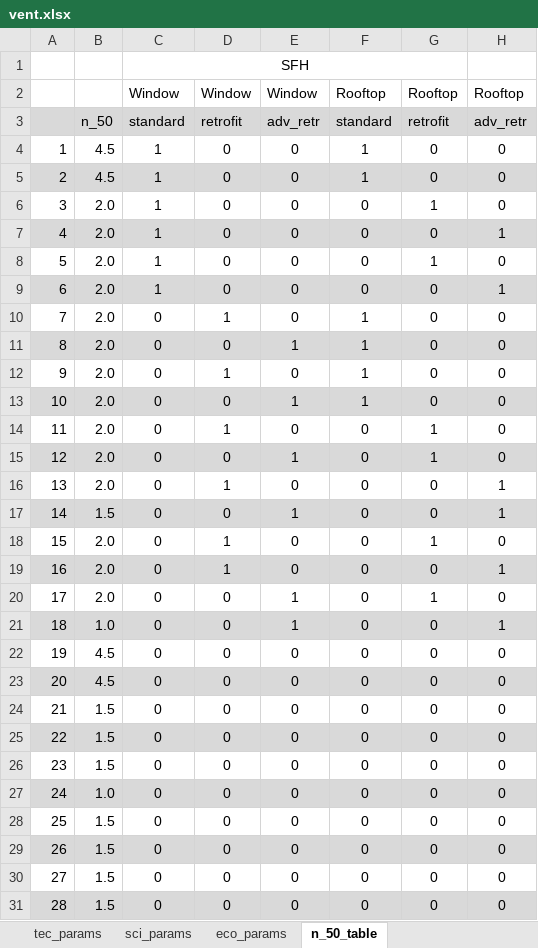
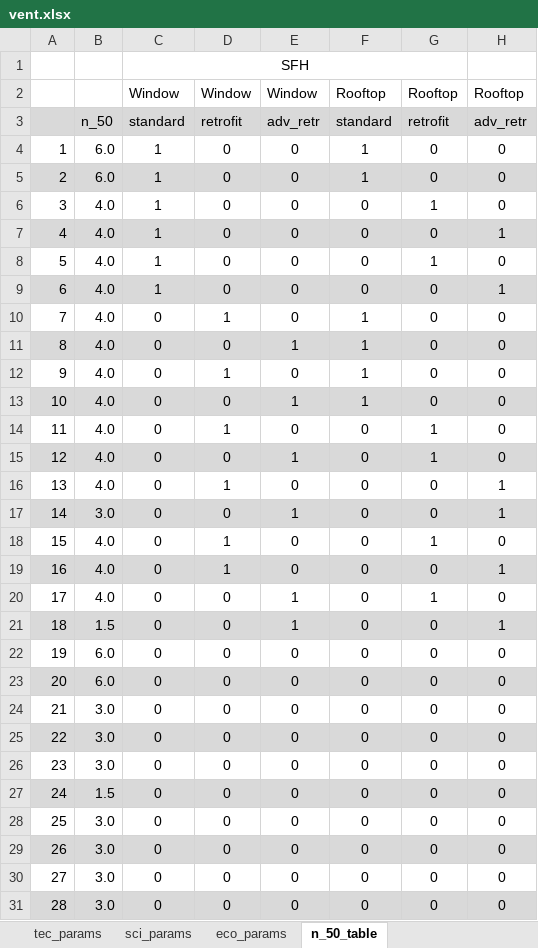
Before and after one commit to SeRemy/Subsidy-Optimization, an Excel workbook: raw_inputs/vent.xlsx, sheet n_50_table, drawn as a sheet; only a part is shown; values as stored, in another font and other column widths than the file's, no borders; the diff covers the shown part only; the diff names each change by its address in the sheet, - before the commit and + after, or states it on an @@ line.

```diff
--- a/raw_inputs/vent.xlsx (sheet n_50_table)
+++ b/raw_inputs/vent.xlsx (sheet n_50_table)
-B4:B5: 4.5
+B4:B5: 6.0
-B6:B16: 2.0
+B6:B16: 4.0
-B17: 1.5
+B17: 3.0
-B18:B20: 2.0
+B18:B20: 4.0
-B21: 1.0
+B21: 1.5
-B22:B23: 4.5
+B22:B23: 6.0
-B24:B26: 1.5
+B24:B26: 3.0
-B27: 1.0
+B27: 1.5
-B28:B31: 1.5
+B28:B31: 3.0
```
Also changed, not shown: 8 edited cells elsewhere in this sheet, sheet sci_params, sheet tec_params, 7 other files.
